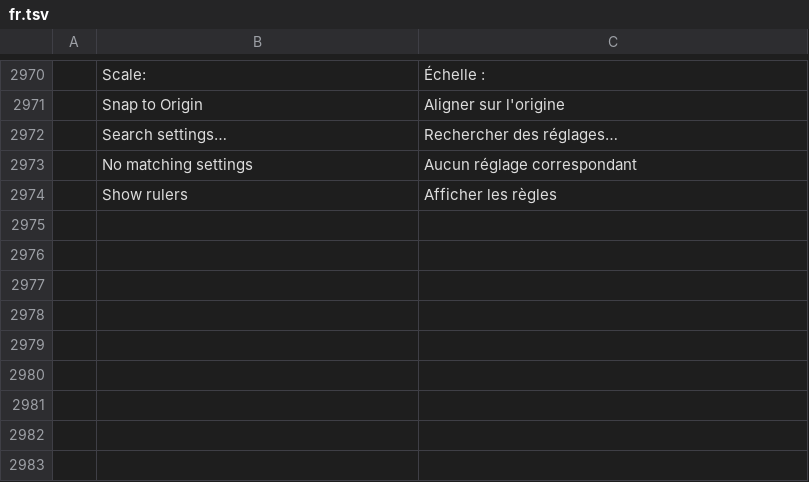
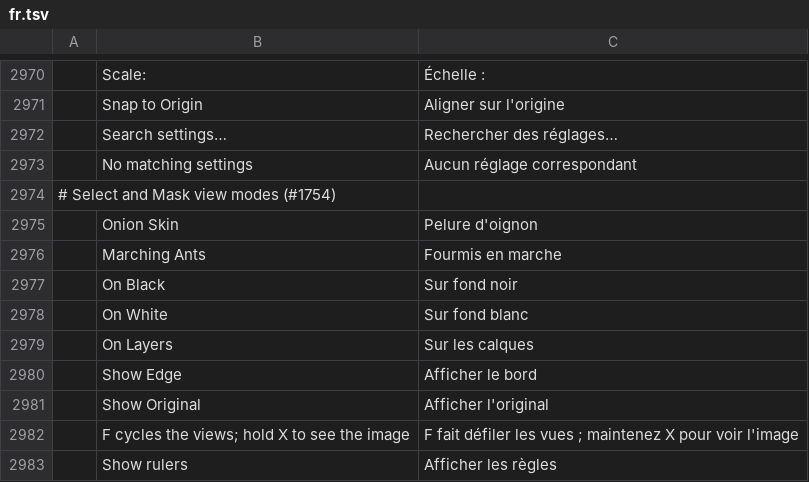
Before and after one commit to jorgerjimenez/United-Editer, a TSV file: photocraft/crates/ui-egui/src/i18n/fr.tsv, drawn as a sheet; only a part is shown, gaps mark what is left out; the diff names each change by its address in the sheet, - before the commit and + after, or states it on an @@ line.

```diff
--- a/photocraft/crates/ui-egui/src/i18n/fr.tsv
+++ b/photocraft/crates/ui-egui/src/i18n/fr.tsv
+row 2974: # Select and Mask view modes (#1754)
+row 2975:  | Onion Skin | Pelure d'oignon
+row 2976:  | Marching Ants | Fourmis en marche
+row 2977:  | On Black | Sur fond noir
+row 2978:  | On White | Sur fond blanc
+row 2979:  | On Layers | Sur les calques
+row 2980:  | Show Edge | Afficher le bord
+row 2981:  | Show Original | Afficher l'original
+row 2982:  | F cycles the views; hold X to see the image | F fait défiler les vues ; maintenez X pour voir l'image
```
Also changed, not shown: photocraft/crates/ui-egui/src/i18n/el.tsv, photocraft/crates/ui-egui/src/i18n/ja.tsv, 21 other files.
